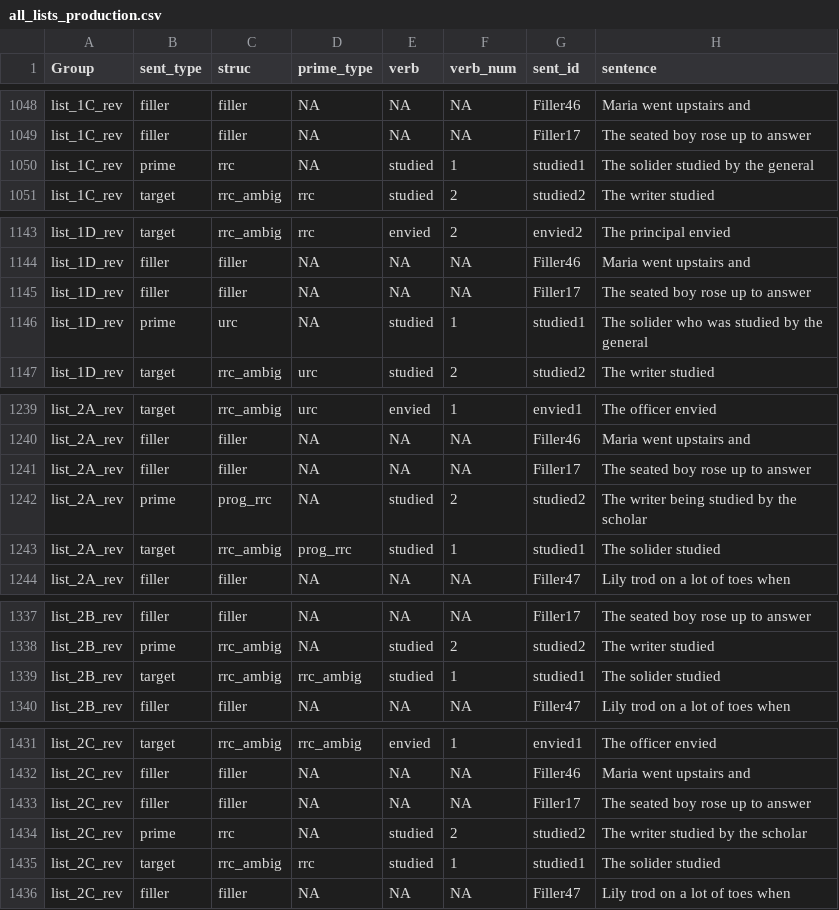
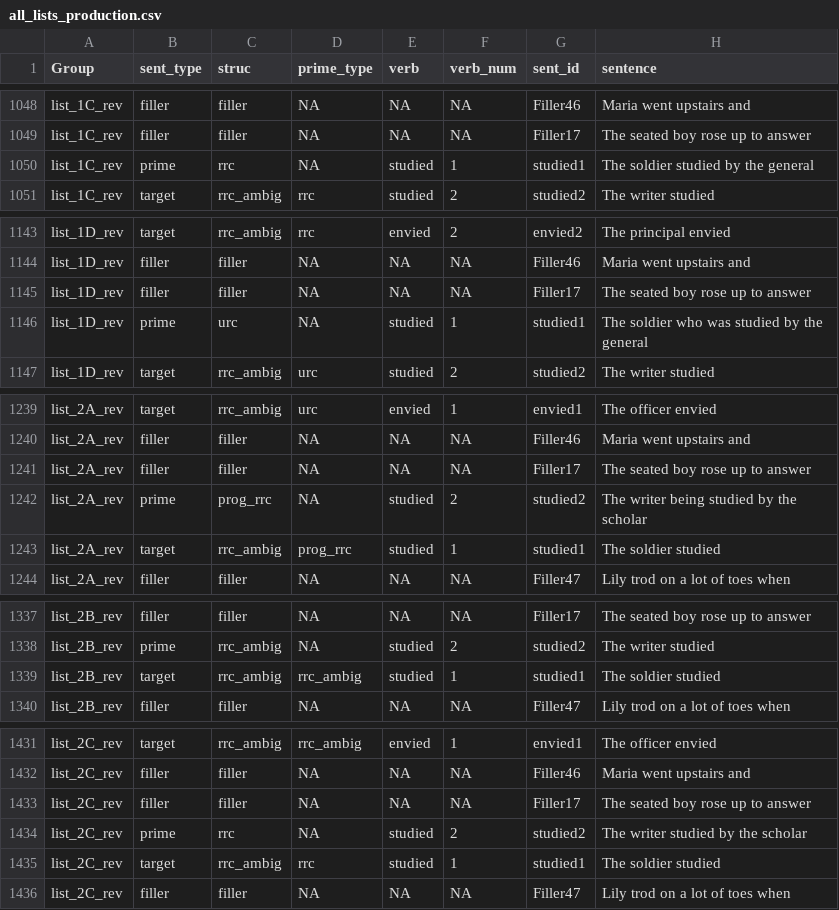
Before and after one commit to grushaprasad/RC-priming-production-exps, a CSV file: chunk_includes/all_lists_production.csv, drawn as a sheet; only a part is shown, gaps mark what is left out; the diff covers the shown part only.

```diff
--- a/chunk_includes/all_lists_production.csv
+++ b/chunk_includes/all_lists_production.csv
@@ -1049,3 +1049,3 @@ list_1C_rev,filler,filler,NA,NA,NA,Filler46,Maria went upstairs and
 list_1C_rev,filler,filler,NA,NA,NA,Filler17,The seated boy rose up to answer
-list_1C_rev,prime,rrc,NA,studied,1,studied1,The solider studied by the general
+list_1C_rev,prime,rrc,NA,studied,1,studied1,The soldier studied by the general
 list_1C_rev,target,rrc_ambig,rrc,studied,2,studied2,The writer studied
@@ -1145,3 +1145,3 @@ list_1D_rev,filler,filler,NA,NA,NA,Filler46,Maria went upstairs and
 list_1D_rev,filler,filler,NA,NA,NA,Filler17,The seated boy rose up to answer
-list_1D_rev,prime,urc,NA,studied,1,studied1,The solider who was studied by the general
+list_1D_rev,prime,urc,NA,studied,1,studied1,The soldier who was studied by the general
 list_1D_rev,target,rrc_ambig,urc,studied,2,studied2,The writer studied
@@ -1242,3 +1242,3 @@ list_2A_rev,filler,filler,NA,NA,NA,Filler17,The seated boy rose up to answer
 list_2A_rev,prime,prog_rrc,NA,studied,2,studied2,The writer being studied by the scholar
-list_2A_rev,target,rrc_ambig,prog_rrc,studied,1,studied1,The solider studied
+list_2A_rev,target,rrc_ambig,prog_rrc,studied,1,studied1,The soldier studied
 list_2A_rev,filler,filler,NA,NA,NA,Filler47,Lily trod on a lot of toes when
@@ -1338,3 +1338,3 @@ list_2B_rev,filler,filler,NA,NA,NA,Filler17,The seated boy rose up to answer
 list_2B_rev,prime,rrc_ambig,NA,studied,2,studied2,The writer studied
-list_2B_rev,target,rrc_ambig,rrc_ambig,studied,1,studied1,The solider studied
+list_2B_rev,target,rrc_ambig,rrc_ambig,studied,1,studied1,The soldier studied
 list_2B_rev,filler,filler,NA,NA,NA,Filler47,Lily trod on a lot of toes when
@@ -1434,3 +1434,3 @@ list_2C_rev,filler,filler,NA,NA,NA,Filler17,The seated boy rose up to answer
 list_2C_rev,prime,rrc,NA,studied,2,studied2,The writer studied by the scholar
-list_2C_rev,target,rrc_ambig,rrc,studied,1,studied1,The solider studied
+list_2C_rev,target,rrc_ambig,rrc,studied,1,studied1,The soldier studied
 list_2C_rev,filler,filler,NA,NA,NA,Filler47,Lily trod on a lot of toes when
```
Also changed, not shown: 11 edited cells elsewhere in this file.
